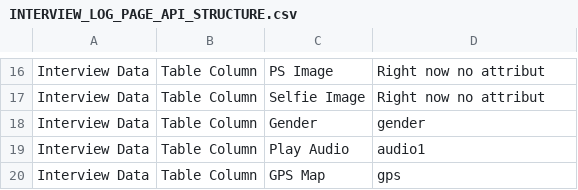
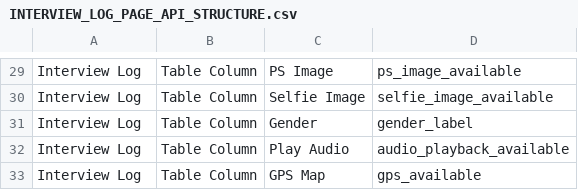
Before and after one commit to magiccode03/dalberg_cati_frontend, a CSV file: docs/INTERVIEW_LOG_PAGE_API_STRUCTURE.csv, drawn as a sheet; only a part is shown, gaps mark what is left out; addresses are those after the commit; the diff covers the shown part only; the diff names each change by its address in the sheet, - before the commit and + after, or states it on an @@ line.

```diff
--- a/docs/INTERVIEW_LOG_PAGE_API_STRUCTURE.csv
+++ b/docs/INTERVIEW_LOG_PAGE_API_STRUCTURE.csv
-A29:A33: Interview Data
+A29:A33: Interview Log
-D29: Right now no attribut
+D29: ps_image_available
-D30: Right now no attribut
+D30: selfie_image_available
-D31: gender
+D31: gender_label
-D32: audio1
+D32: audio_playback_available
-D33: gps
+D33: gps_available
```
Also changed, not shown: 14 added rows, 1 removed row and 22 edited cells elsewhere in this file, docs/AC_LIST_PAGE_API_STRUCTURE.csv, docs/DEMOGRAPHIC_PAGE_API_STRUCTURE.csv, 44 other files.
